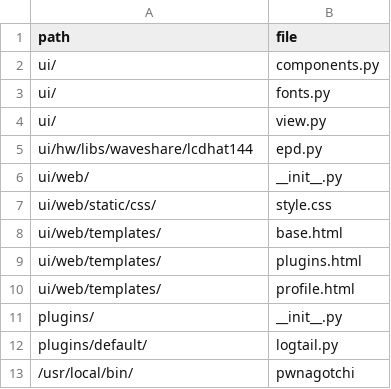
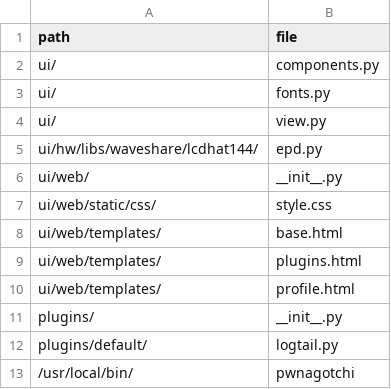
Before and after one commit to V0r-T3x/Fancygotchi, a CSV file: fancygotchi/mod/files.csv, drawn as a sheet.

```diff
--- a/fancygotchi/mod/files.csv
+++ b/fancygotchi/mod/files.csv
@@ -4,3 +4,3 @@ ui/,fonts.py
 ui/,view.py
-ui/hw/libs/waveshare/lcdhat144,epd.py
+ui/hw/libs/waveshare/lcdhat144/,epd.py
 ui/web/,__init__.py
```
Also changed, not shown: 9 other files.
